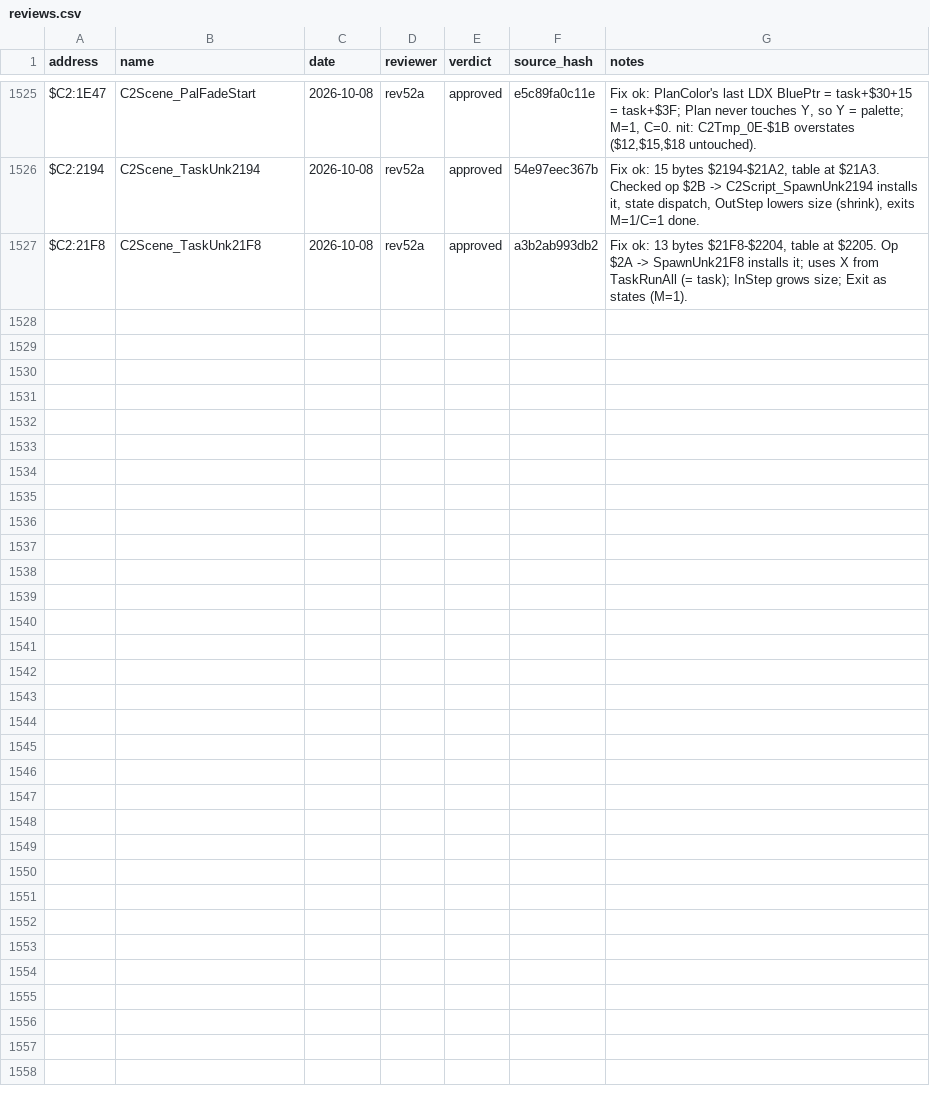
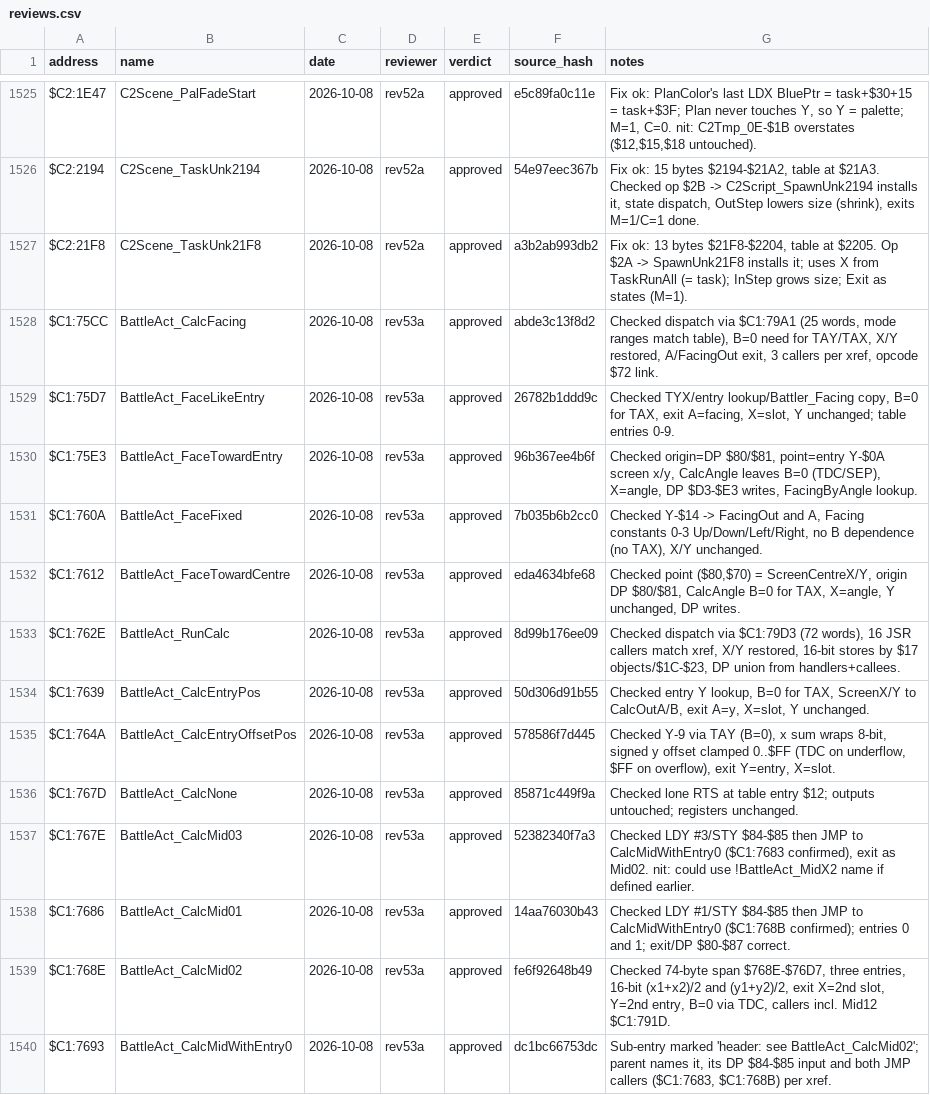
Before and after one commit to ThisIsAkill/ChronoRET, a CSV file: symbols/reviews.csv, drawn as a sheet; only a part is shown, gaps mark what is left out; the diff covers the shown part only; the diff names each change by its address in the sheet, - before the commit and + after, or states it on an @@ line.

Commit message:
Record review round 53

```diff
--- a/symbols/reviews.csv
+++ b/symbols/reviews.csv
+row 1528: $C1:75CC | BattleAct_CalcFacing | 2026-10-08 | rev53a | approved | abde3c13f8d2 | Checked dispatch via $C1:79A1 (25 words, mode ranges match table), B=0 need for TAY/TAX, X/Y restored, A/FacingOut exit, 3 callers per xref, opcode $72 link.
+row 1529: $C1:75D7 | BattleAct_FaceLikeEntry | 2026-10-08 | rev53a | approved | 26782b1ddd9c | Checked TYX/entry lookup/Battler_Facing copy, B=0 for TAX, exit A=facing, X=slot, Y unchanged; table entries 0-9.
+row 1530: $C1:75E3 | BattleAct_FaceTowardEntry | 2026-10-08 | rev53a | approved | 96b367ee4b6f | Checked origin=DP $80/$81, point=entry Y-$0A screen x/y, CalcAngle leaves B=0 (TDC/SEP), X=angle, DP $D3-$E3 writes, FacingByAngle lookup.
+row 1531: $C1:760A | BattleAct_FaceFixed | 2026-10-08 | rev53a | approved | 7b035b6b2cc0 | Checked Y-$14 -> FacingOut and A, Facing constants 0-3 Up/Down/Left/Right, no B dependence (no TAX), X/Y unchanged.
+row 1532: $C1:7612 | BattleAct_FaceTowardCentre | 2026-10-08 | rev53a | approved | eda4634bfe68 | Checked point ($80,$70) = ScreenCentreX/Y, origin DP $80/$81, CalcAngle B=0 for TAX, X=angle, Y unchanged, DP writes.
+row 1533: $C1:762E | BattleAct_RunCalc | 2026-10-08 | rev53a | approved | 8d99b176ee09 | Checked dispatch via $C1:79D3 (72 words), 16 JSR callers match xref, X/Y restored, 16-bit stores by $17 objects/$1C-$23, DP union from handlers+callees.
+row 1534: $C1:7639 | BattleAct_CalcEntryPos | 2026-10-08 | rev53a | approved | 50d306d91b55 | Checked entry Y lookup, B=0 for TAX, ScreenX/Y to CalcOutA/B, exit A=y, X=slot, Y unchanged.
+row 1535: $C1:764A | BattleAct_CalcEntryOffsetPos | 2026-10-08 | rev53a | approved | 578586f7d445 | Checked Y-9 via TAY (B=0), x sum wraps 8-bit, signed y offset clamped 0..$FF (TDC on underflow, $FF on overflow), exit Y=entry, X=slot.
+row 1536: $C1:767D | BattleAct_CalcNone | 2026-10-08 | rev53a | approved | 85871c449f9a | Checked lone RTS at table entry $12; outputs untouched; registers unchanged.
+row 1537: $C1:767E | BattleAct_CalcMid03 | 2026-10-08 | rev53a | approved | 52382340f7a3 | Checked LDY #3/STY $84-$85 then JMP to CalcMidWithEntry0 ($C1:7683 confirmed), exit as Mid02. nit: could use !BattleAct_MidX2 name if defined earlier.
+row 1538: $C1:7686 | BattleAct_CalcMid01 | 2026-10-08 | rev53a | approved | 14aa76030b43 | Checked LDY #1/STY $84-$85 then JMP to CalcMidWithEntry0 ($C1:768B confirmed); entries 0 and 1; exit/DP $80-$87 correct.
+row 1539: $C1:768E | BattleAct_CalcMid02 | 2026-10-08 | rev53a | approved | fe6f92648b49 | Checked 74-byte span $768E-$76D7, three entries, 16-bit (x1+x2)/2 and (y1+y2)/2, exit X=2nd slot, Y=2nd entry, B=0 via TDC, callers incl. Mid12 $C1:791D.
+row 1540: $C1:7693 | BattleAct_CalcMidWithEntry0 | 2026-10-08 | rev53a | approved | dc1bc66753dc | Sub-entry marked 'header: see BattleAct_CalcMid02'; parent names it, its DP $84-$85 input and both JMP callers ($C1:7683, $C1:768B) per xref.
```
Also changed, not shown: 13 added rows elsewhere in this file, symbols/functions.csv, 4 other files.
